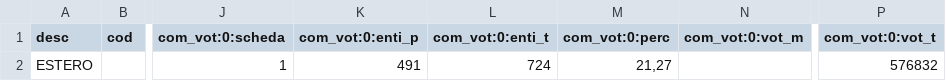
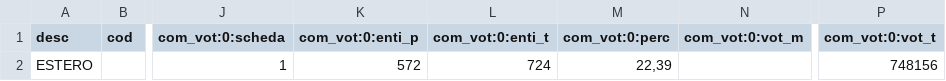
Before and after one commit to ondata/elezioni_2020, a CSV file: referendum/output/affluenzaEstero.csv, drawn as a sheet; only a part is shown, gaps mark what is left out; the diff names each change by its address in the sheet, - before the commit and + after, or states it on an @@ line.

```diff
--- a/referendum/output/affluenzaEstero.csv
+++ b/referendum/output/affluenzaEstero.csv
-K2 (com_vot:0:enti_p): 491
+K2 (com_vot:0:enti_p): 572
-M2 (com_vot:0:perc): 21,27
+M2 (com_vot:0:perc): 22,39
-P2 (com_vot:0:vot_t): 576832
+P2 (com_vot:0:vot_t): 748156
```
Also changed, not shown: referendum/output/affluenzaItalia.csv, referendum/output/affluenzaRegioni.csv, 8 other files.
